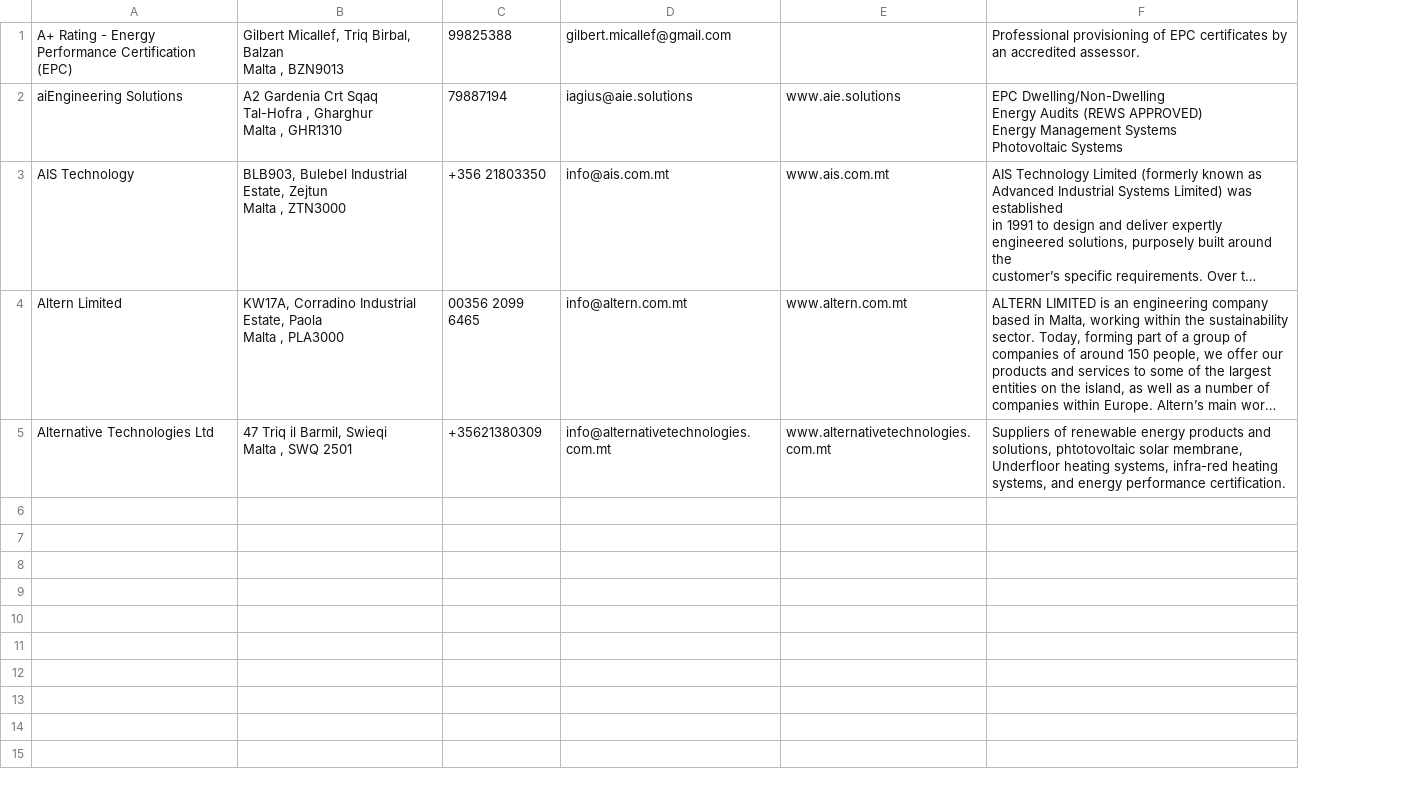
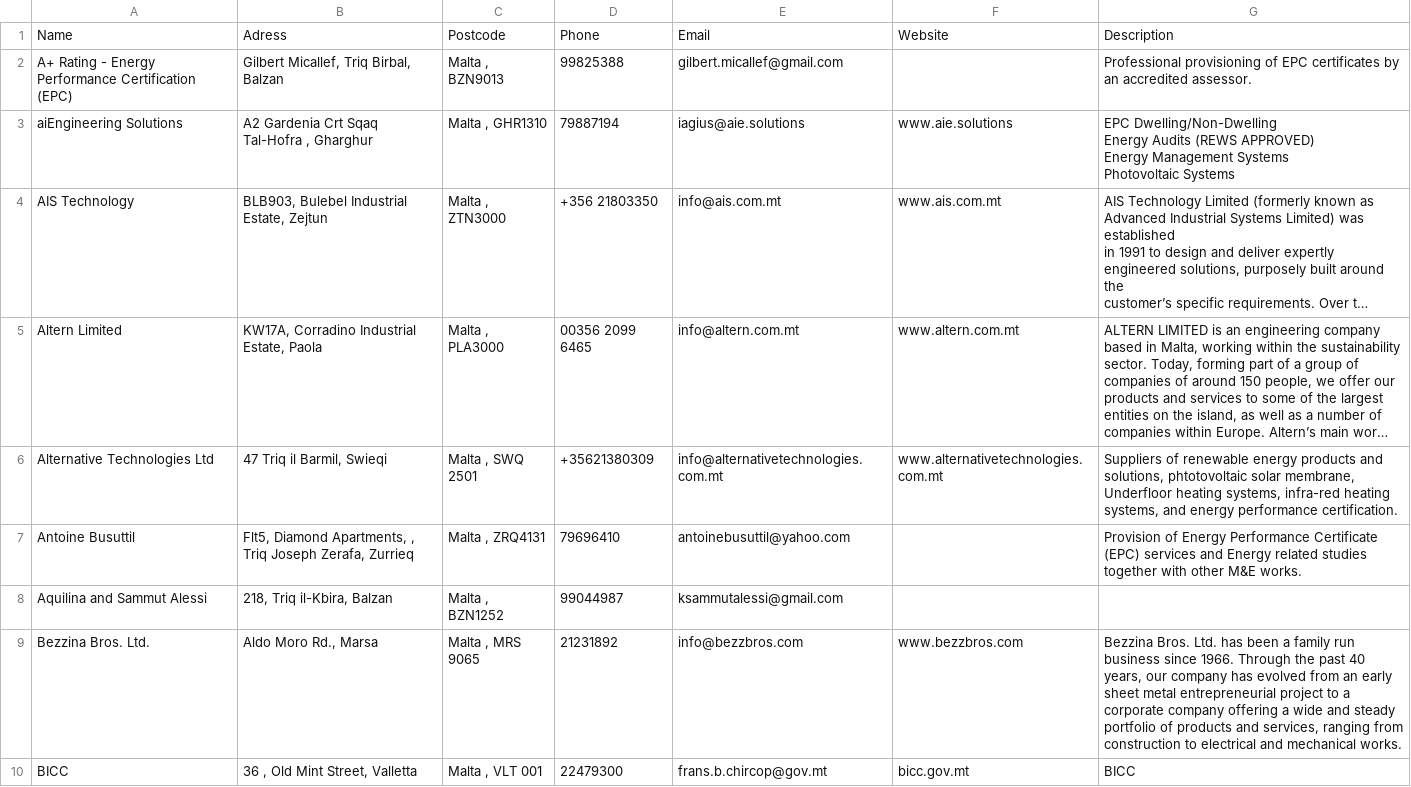
Before and after one commit to TashiJawed/Ecobuild-Database, a CSV file: Ecobuild.csv, drawn as a sheet; long unchanged cells end in …; removed rows and columns are numbered as before the commit, all else as after; ↵ is a line break in a cell; the diff names each change by its address in the sheet, - before the commit and + after, or states it on an @@ line.

Commit message:
Add files via upload

```diff
--- a/Ecobuild.csv
+++ b/Ecobuild.csv
-column B, rows 1-5: Gilbert Micallef, Triq Birbal, Balzan ↵ Malta , BZN9013 | A2 Gardenia Crt Sqaq Tal-Hofra , Gharghur ↵ Malta , GHR1310 | BLB903, Bulebel Industrial Estate, Zejtun ↵ Malta , ZTN3000 | KW17A, Corradino Industrial Estate, Paola ↵ Malta , PLA3000 | 47 Triq il Barmil, Swieqi ↵ Malta , SWQ 2501
+column B, rows 2-6: Gilbert Micallef, Triq Birbal, Balzan | A2 Gardenia Crt Sqaq Tal-Hofra , Gharghur | BLB903, Bulebel Industrial Estate, Zejtun | KW17A, Corradino Industrial Estate, Paola | 47 Triq il Barmil, Swieqi
+column C, rows 2-6: Malta , BZN9013 | Malta , GHR1310 | Malta , ZTN3000 | Malta , PLA3000 | Malta , SWQ 2501
+row 1: Name | Adress | Postcode | Phone | Email | Website | Description
+row 7: Antoine Busuttil | Flt5, Diamond Apartments, , Triq Joseph Zerafa, Zurrieq | Malta , ZRQ4131 | 79696410 | antoinebusuttil@yahoo.com |  | Provision of Energy Performance Certificate (EPC) services and Energy related studies together with other M&E works.
+row 8: Aquilina and Sammut Alessi | 218, Triq il-Kbira, Balzan | Malta , BZN1252 | 99044987 | ksammutalessi@gmail.com
+row 9: Bezzina Bros. Ltd. | Aldo Moro Rd., Marsa | Malta , MRS 9065 | 21231892 | info@bezzbros.com | www.bezzbros.com | Bezzina Bros. Ltd. has been a family run business since 1966. Through the past 40 years, our company has evolved from an early sheet metal entrepreneurial project to a corporate company offering a wide and steady portfolio of products and services, ranging from construction to electrical and mechanical works.
+row 10: BICC | 36 , Old Mint Street, Valletta | Malta , VLT 001 | 22479300 | frans.b.chircop@gov.mt | bicc.gov.mt | BICC
```
